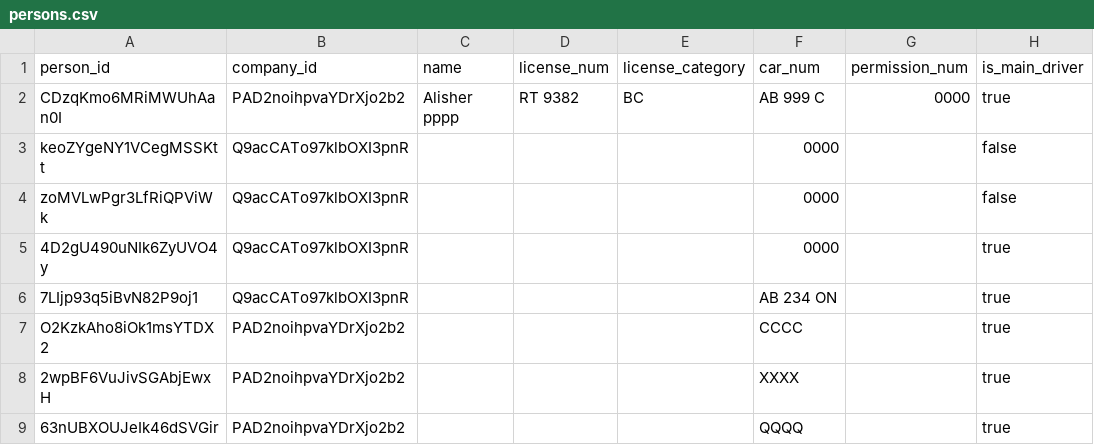
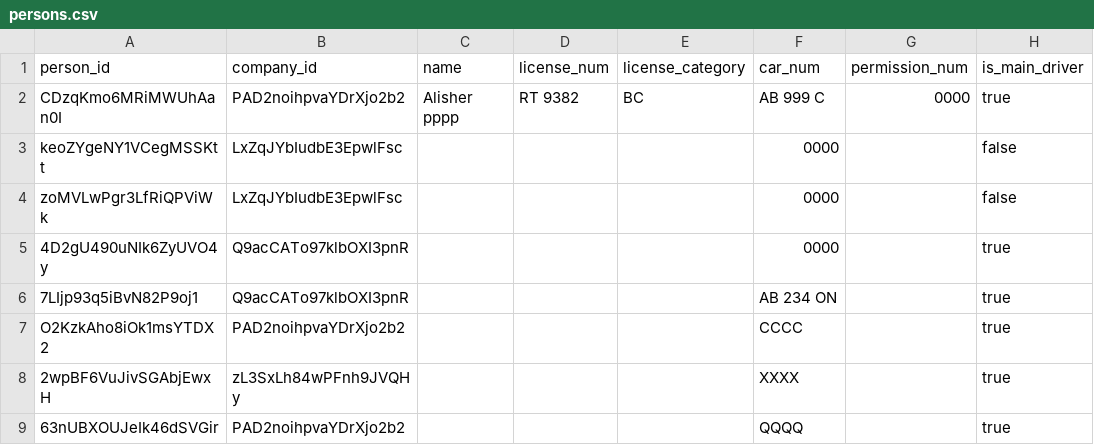
Before and after one commit to sjumakulov/taxi-react, a CSV file: server/database/persons.csv, drawn as a sheet; only a part is shown; the diff names each change by its address in the sheet, - before the commit and + after, or states it on an @@ line.

```diff
--- a/server/database/persons.csv
+++ b/server/database/persons.csv
-B3:B4 (company_id): Q9acCATo97klbOXI3pnR
+B3:B4 (company_id): LxZqJYbIudbE3EpwlFsc
-B8 (company_id): PAD2noihpvaYDrXjo2b2
+B8 (company_id): zL3SxLh84wPFnh9JVQHy
```
Also changed, not shown: 15 other files.
